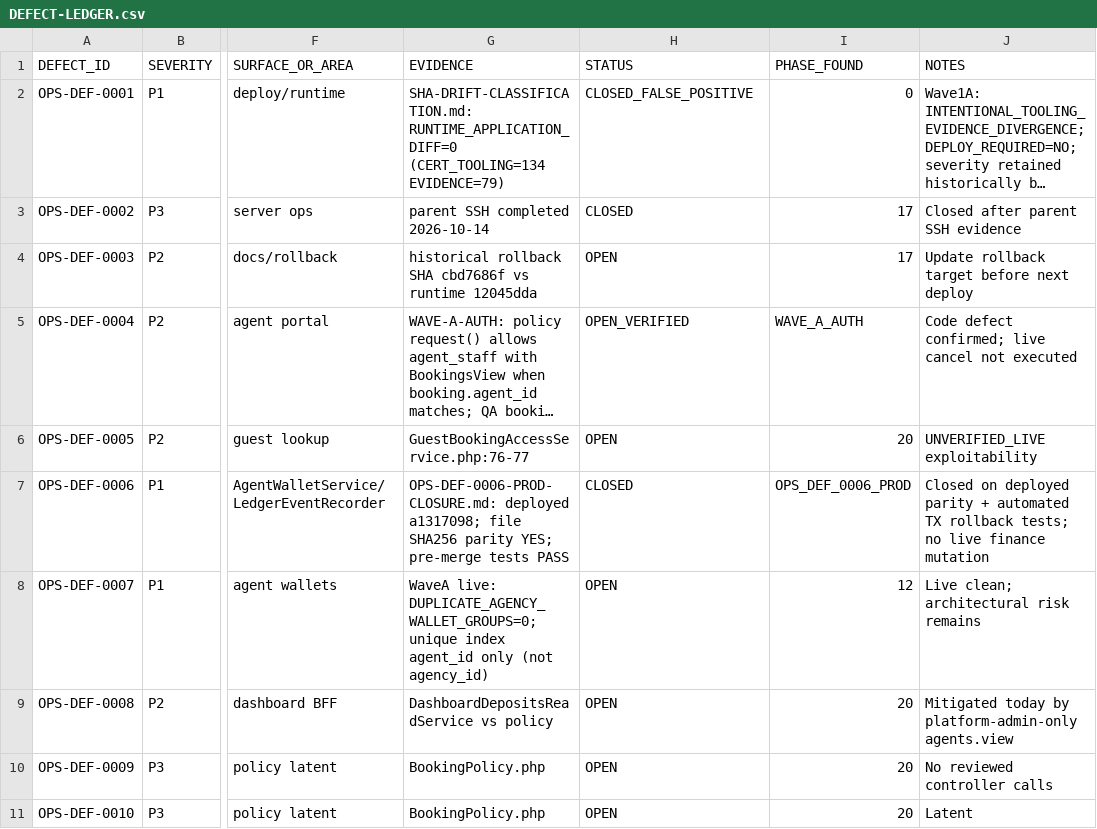
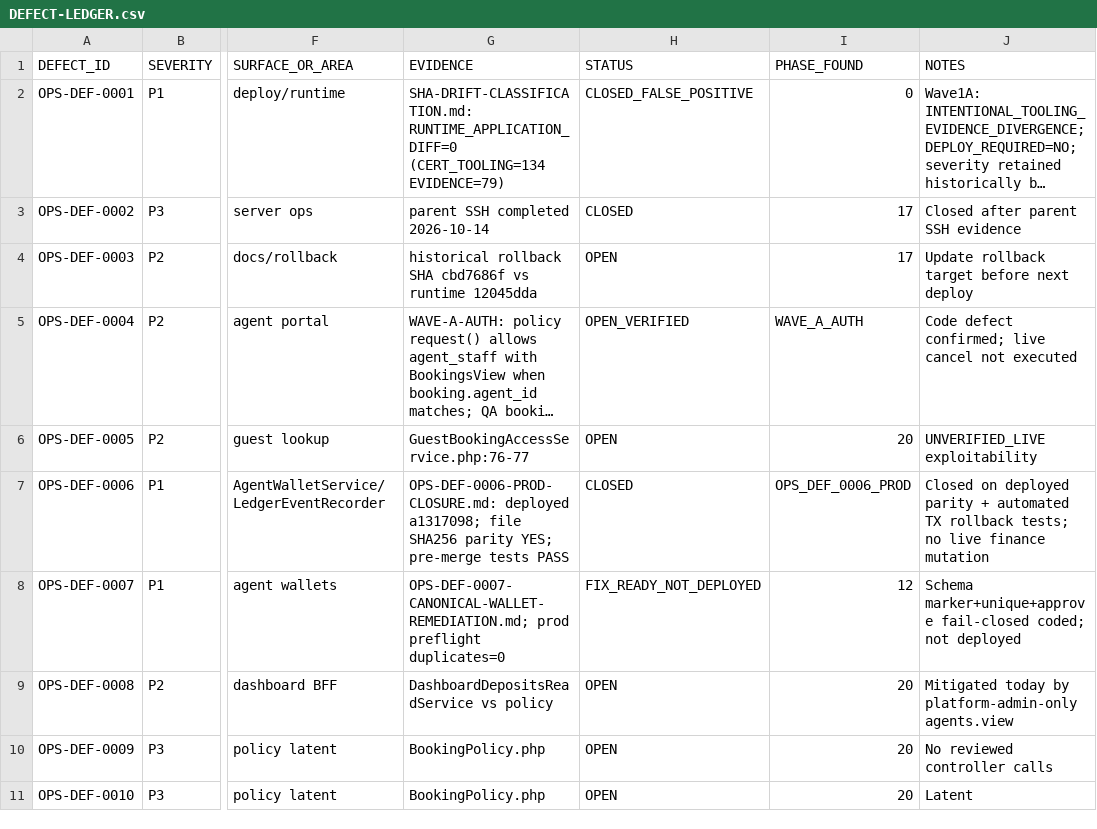
Before and after one commit to haseebpytdev/jetpk, a CSV file: docs/evidence/jp-ops-readiness-01/DEFECT-LEDGER.csv, drawn as a sheet; only a part is shown, gaps mark what is left out; long unchanged cells end in …; the diff names each change by its address in the sheet, - before the commit and + after, or states it on an @@ line.

```diff
--- a/docs/evidence/jp-ops-readiness-01/DEFECT-LEDGER.csv
+++ b/docs/evidence/jp-ops-readiness-01/DEFECT-LEDGER.csv
-G8 (EVIDENCE): WaveA live: DUPLICATE_AGENCY_WALLET_GROUPS=0; unique index agent_id only (not agency_id)
+G8 (EVIDENCE): OPS-DEF-0007-CANONICAL-WALLET-REMEDIATION.md; prod preflight duplicates=0
-H8 (STATUS): OPEN
+H8 (STATUS): FIX_READY_NOT_DEPLOYED
-J8 (NOTES): Live clean; architectural risk remains
+J8 (NOTES): Schema marker+unique+approve fail-closed coded; not deployed
```
Also changed, not shown: docs/evidence/jp-ops-readiness-01/FINANCIAL-INVARIANTS.csv, docs/evidence/jp-ops-readiness-01/OPERATIONAL-GAP-REGISTER.csv, 21 other files.
